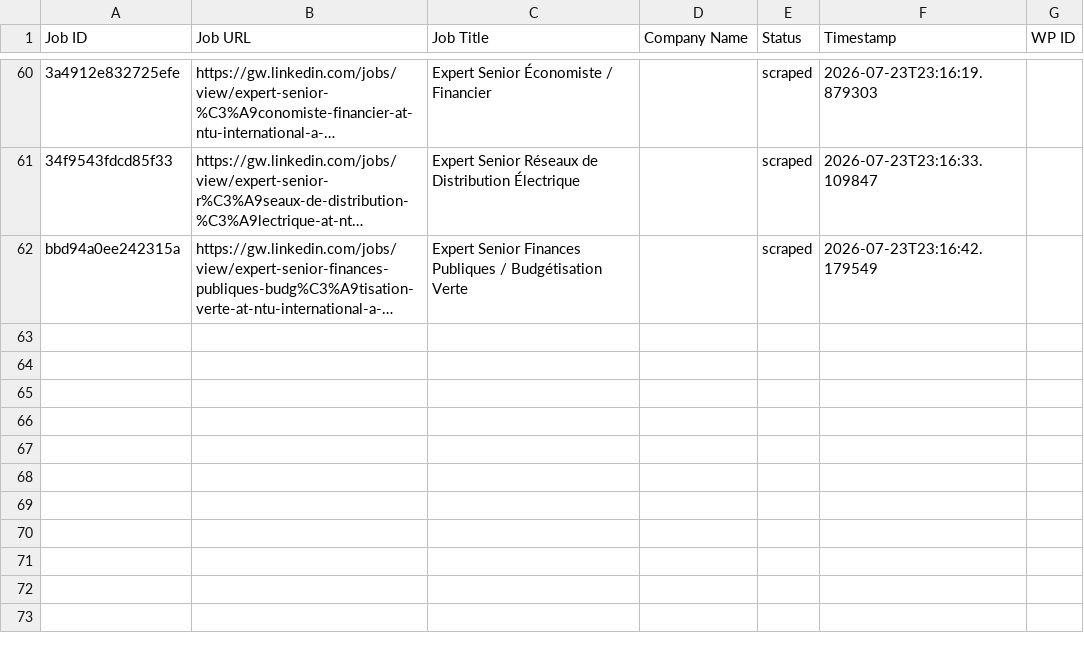
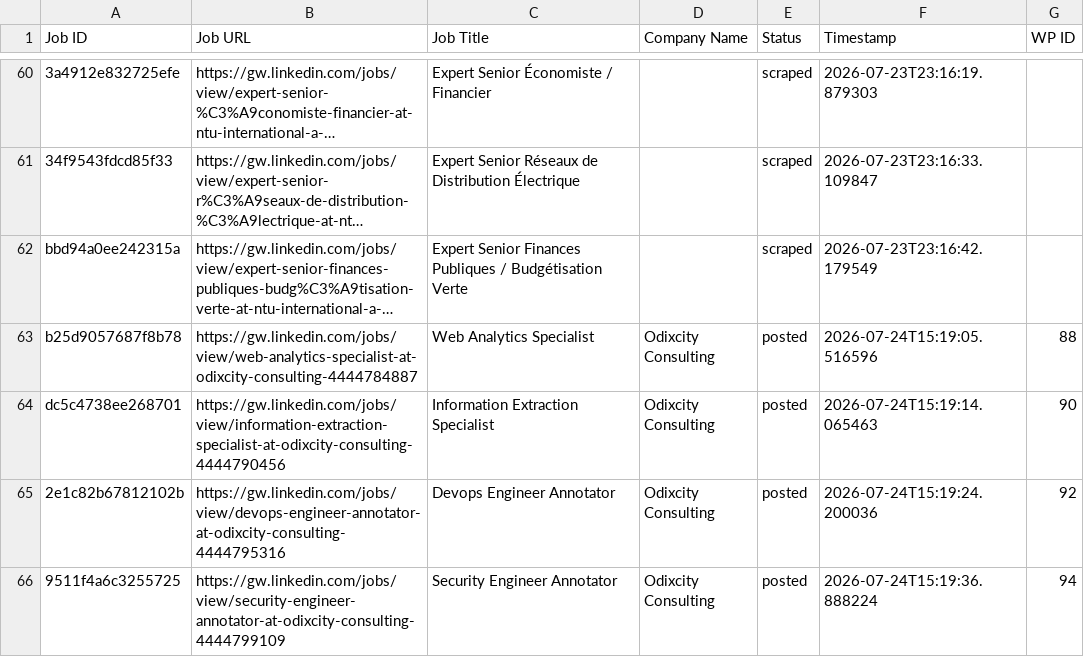
Before and after one commit to innovationinc2000/gw, a CSV file: processed_jobs.csv, drawn as a sheet; only a part is shown, gaps mark what is left out; long unchanged cells end in …; the diff names each change by its address in the sheet, - before the commit and + after, or states it on an @@ line.

```diff
--- a/processed_jobs.csv
+++ b/processed_jobs.csv
+row 63: b25d9057687f8b78 | https://gw.linkedin.com/jobs/view/web-analytics-specialist-at-odixcity-consulting-4444784887 | Web Analytics Specialist | Odixcity Consulting | posted | 2026-07-24T15:19:05.516596 | 88
+row 64: dc5c4738ee268701 | https://gw.linkedin.com/jobs/view/information-extraction-specialist-at-odixcity-consulting-4444790456 | Information Extraction Specialist | Odixcity Consulting | posted | 2026-07-24T15:19:14.065463 | 90
+row 65: 2e1c82b67812102b | https://gw.linkedin.com/jobs/view/devops-engineer-annotator-at-odixcity-consulting-4444795316 | Devops Engineer Annotator | Odixcity Consulting | posted | 2026-07-24T15:19:24.200036 | 92
+row 66: 9511f4a6c3255725 | https://gw.linkedin.com/jobs/view/security-engineer-annotator-at-odixcity-consulting-4444799109 | Security Engineer Annotator | Odixcity Consulting | posted | 2026-07-24T15:19:36.888224 | 94
```
